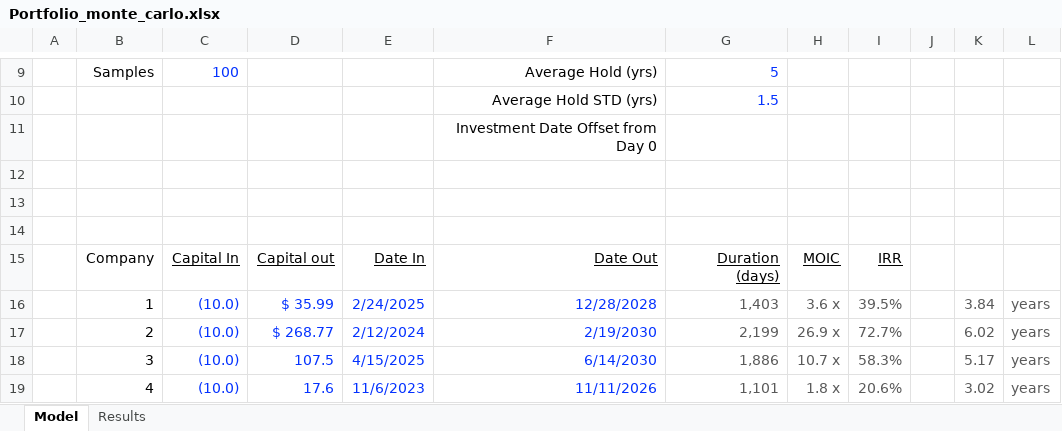
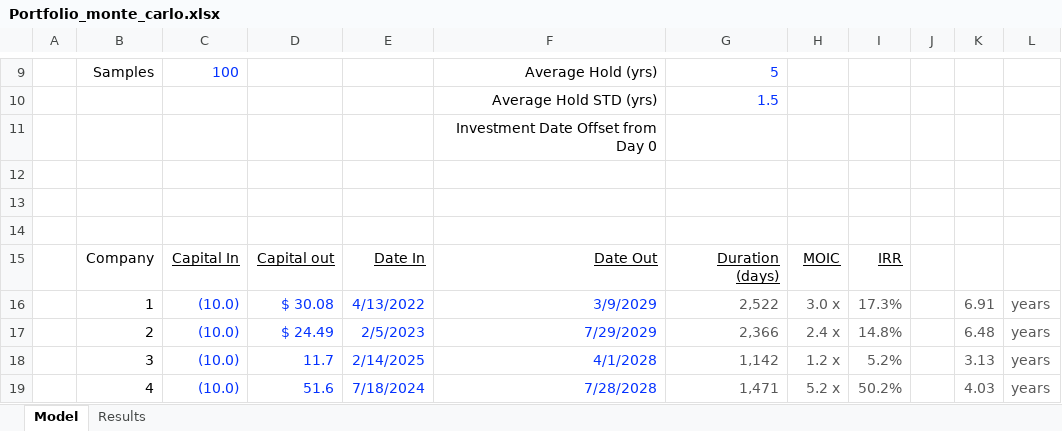
Before and after one commit to rcastleman/monte_carlo, an Excel workbook: Portfolio_monte_carlo.xlsx, sheet Model, drawn as a sheet; only a part is shown, gaps mark what is left out; values as stored, in another font and other column widths than the file's, no borders; the diff covers the shown part only; the diff names each change by its address in the sheet, - before the commit and + after, or states it on an @@ line.

```diff
--- a/Portfolio_monte_carlo.xlsx (sheet Model)
+++ b/Portfolio_monte_carlo.xlsx (sheet Model)
-D16: $ 35.99
+D16: $ 30.08
-E16: 2/24/2025
+E16: 4/13/2022
-F16: 12/28/2028
+F16: 3/9/2029
-G16: 1,403
+G16: 2,522
-H16: 3.6 x
+H16: 3.0 x
-I16: 39.5%
+I16: 17.3%
-K16: 3.84
+K16: 6.91
-D17: $ 268.77
+D17: $ 24.49
-E17: 2/12/2024
+E17: 2/5/2023
-F17: 2/19/2030
+F17: 7/29/2029
-G17: 2,199
+G17: 2,366
-H17: 26.9 x
+H17: 2.4 x
-I17: 72.7%
+I17: 14.8%
-K17: 6.02
+K17: 6.48
-D18: 107.5
+D18: 11.7
-E18: 4/15/2025
+E18: 2/14/2025
-F18: 6/14/2030
+F18: 4/1/2028
-G18: 1,886
+G18: 1,142
-H18: 10.7 x
+H18: 1.2 x
-I18: 58.3%
+I18: 5.2%
-K18: 5.17
+K18: 3.13
-D19: 17.6
+D19: 51.6
-E19: 11/6/2023
+E19: 7/18/2024
-F19: 11/11/2026
+F19: 7/28/2028
-G19: 1,101
+G19: 1,471
-H19: 1.8 x
+H19: 5.2 x
-I19: 20.6%
+I19: 50.2%
-K19: 3.02
+K19: 4.03
```
Also changed, not shown: 45 edited cells elsewhere in this sheet, 1 other file.
